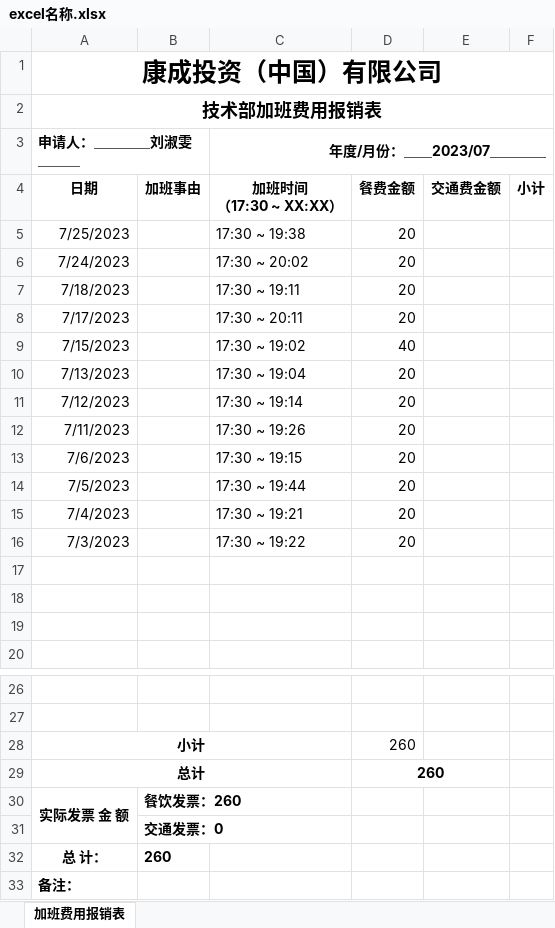
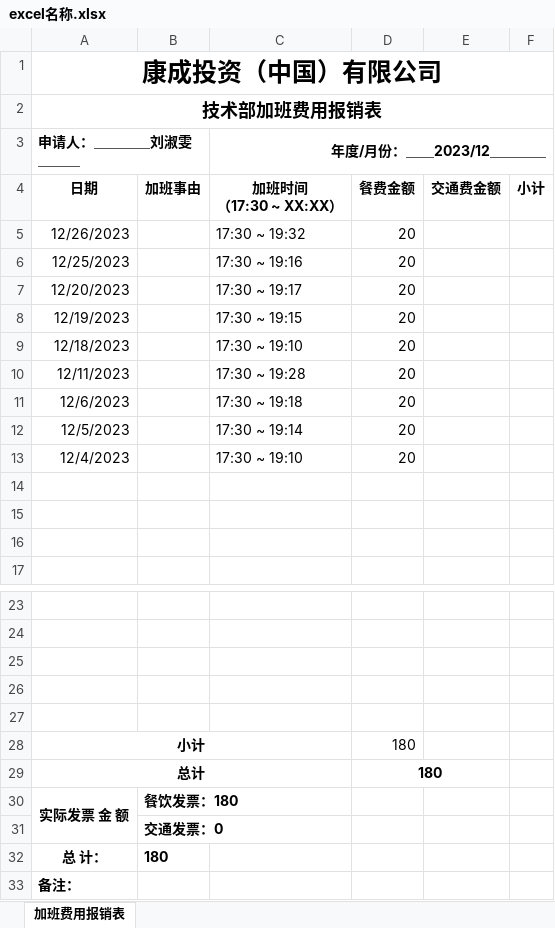
Before and after one commit to chenchenpp/next-admin, an Excel workbook: public/static/excel名称.xlsx, sheet 加班费用报销表, drawn as a sheet; only a part is shown, gaps mark what is left out; values as stored, in another font and other column widths than the file's, no borders; removed rows and columns are numbered as before the commit, all else as after; the diff names each change by its address in the sheet, - before the commit and + after, or states it on an @@ line.

```diff
--- a/public/static/excel名称.xlsx (sheet 加班费用报销表)
+++ b/public/static/excel名称.xlsx (sheet 加班费用报销表)
-C3: 年度/月份：＿＿2023/07＿＿＿＿
+C3: 年度/月份：＿＿2023/12＿＿＿＿
-A5 (申请人：＿＿＿＿刘淑雯＿＿＿): 7/25/2023
+A5 (申请人：＿＿＿＿刘淑雯＿＿＿): 12/26/2023
-C5 (年度/月份：＿＿2023/12＿＿＿＿): 17:30 ~ 19:38
+C5 (年度/月份：＿＿2023/12＿＿＿＿): 17:30 ~ 19:32
-row 6: 7/24/2023 |  | 17:30 ~ 20:02 | 20
-A6 (申请人：＿＿＿＿刘淑雯＿＿＿): 7/18/2023
+A6 (申请人：＿＿＿＿刘淑雯＿＿＿): 12/25/2023
-C6 (年度/月份：＿＿2023/12＿＿＿＿): 17:30 ~ 19:11
+C6 (年度/月份：＿＿2023/12＿＿＿＿): 17:30 ~ 19:16
-A7 (申请人：＿＿＿＿刘淑雯＿＿＿): 7/17/2023
+A7 (申请人：＿＿＿＿刘淑雯＿＿＿): 12/20/2023
-C7 (年度/月份：＿＿2023/12＿＿＿＿): 17:30 ~ 20:11
+C7 (年度/月份：＿＿2023/12＿＿＿＿): 17:30 ~ 19:17
-row 9: 7/15/2023 |  | 17:30 ~ 19:02 | 40
-A8 (申请人：＿＿＿＿刘淑雯＿＿＿): 7/13/2023
+A8 (申请人：＿＿＿＿刘淑雯＿＿＿): 12/19/2023
-C8 (年度/月份：＿＿2023/12＿＿＿＿): 17:30 ~ 19:04
+C8 (年度/月份：＿＿2023/12＿＿＿＿): 17:30 ~ 19:15
-A9 (申请人：＿＿＿＿刘淑雯＿＿＿): 7/12/2023
+A9 (申请人：＿＿＿＿刘淑雯＿＿＿): 12/18/2023
-C9 (年度/月份：＿＿2023/12＿＿＿＿): 17:30 ~ 19:14
+C9 (年度/月份：＿＿2023/12＿＿＿＿): 17:30 ~ 19:10
-A10 (申请人：＿＿＿＿刘淑雯＿＿＿): 7/11/2023
+A10 (申请人：＿＿＿＿刘淑雯＿＿＿): 12/11/2023
-C10 (年度/月份：＿＿2023/12＿＿＿＿): 17:30 ~ 19:26
+C10 (年度/月份：＿＿2023/12＿＿＿＿): 17:30 ~ 19:28
-A11 (申请人：＿＿＿＿刘淑雯＿＿＿): 7/6/2023
+A11 (申请人：＿＿＿＿刘淑雯＿＿＿): 12/6/2023
-C11 (年度/月份：＿＿2023/12＿＿＿＿): 17:30 ~ 19:15
+C11 (年度/月份：＿＿2023/12＿＿＿＿): 17:30 ~ 19:18
-A12 (申请人：＿＿＿＿刘淑雯＿＿＿): 7/5/2023
+A12 (申请人：＿＿＿＿刘淑雯＿＿＿): 12/5/2023
-C12 (年度/月份：＿＿2023/12＿＿＿＿): 17:30 ~ 19:44
+C12 (年度/月份：＿＿2023/12＿＿＿＿): 17:30 ~ 19:14
-A13 (申请人：＿＿＿＿刘淑雯＿＿＿): 7/4/2023
+A13 (申请人：＿＿＿＿刘淑雯＿＿＿): 12/4/2023
-C13 (年度/月份：＿＿2023/12＿＿＿＿): 17:30 ~ 19:21
+C13 (年度/月份：＿＿2023/12＿＿＿＿): 17:30 ~ 19:10
-row 16: 7/3/2023 |  | 17:30 ~ 19:22 | 20
+row 25: (empty)
+row 26: (empty)
+row 27: (empty)
-D28:D29: 260
+D28:D29: 180
-B30: 餐饮发票：260
+B30: 餐饮发票：180
-B32: 260
+B32: 180
```
Also changed, not shown: 6 other files.
